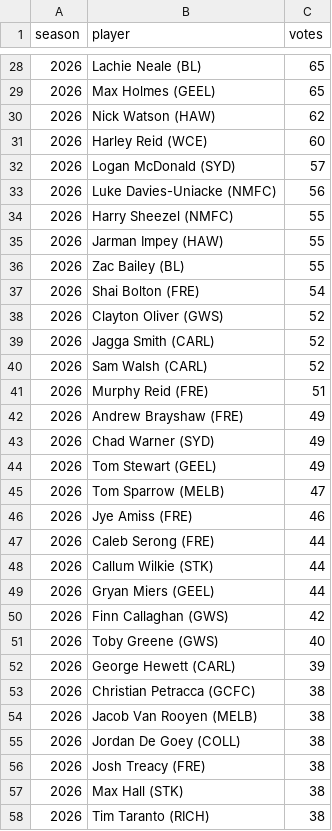
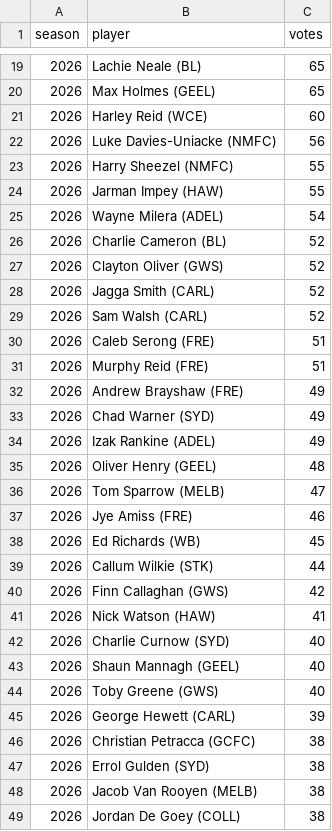
Before and after one commit to PortParkStudios/afl-radar-data, a CSV file: scripts/afl/honours_coaches.csv, drawn as a sheet; only a part is shown, gaps mark what is left out; the shorter side is filled out with more unchanged rows; the diff covers the shown part only.

```diff
--- a/scripts/afl/honours_coaches.csv
+++ b/scripts/afl/honours_coaches.csv
@@ -29,5 +20,3 @@ season,player,votes
 2026,Max Holmes (GEEL),65
-2026,Nick Watson (HAW),62
 2026,Harley Reid (WCE),60
-2026,Logan McDonald (SYD),57
 2026,Luke Davies-Uniacke (NMFC),56
@@ -35,4 +24,4 @@ season,player,votes
 2026,Jarman Impey (HAW),55
-2026,Zac Bailey (BL),55
-2026,Shai Bolton (FRE),54
+2026,Wayne Milera (ADEL),54
+2026,Charlie Cameron (BL),52
 2026,Clayton Oliver (GWS),52
@@ -40,2 +29,3 @@ season,player,votes
 2026,Sam Walsh (CARL),52
+2026,Caleb Serong (FRE),51
 2026,Murphy Reid (FRE),51
@@ -43,9 +33,12 @@ season,player,votes
 2026,Chad Warner (SYD),49
-2026,Tom Stewart (GEEL),49
+2026,Izak Rankine (ADEL),49
+2026,Oliver Henry (GEEL),48
 2026,Tom Sparrow (MELB),47
 2026,Jye Amiss (FRE),46
-2026,Caleb Serong (FRE),44
+2026,Ed Richards (WB),45
 2026,Callum Wilkie (STK),44
-2026,Gryan Miers (GEEL),44
 2026,Finn Callaghan (GWS),42
+2026,Nick Watson (HAW),41
+2026,Charlie Curnow (SYD),40
+2026,Shaun Mannagh (GEEL),40
 2026,Toby Greene (GWS),40
@@ -53,2 +46,3 @@ season,player,votes
 2026,Christian Petracca (GCFC),38
+2026,Errol Gulden (SYD),38
 2026,Jacob Van Rooyen (MELB),38
```
Also changed, not shown: 22 added rows, 24 removed rows and 3 edited cells elsewhere in this file, scripts/afl/coaches_rounds.csv, 4 other files.
